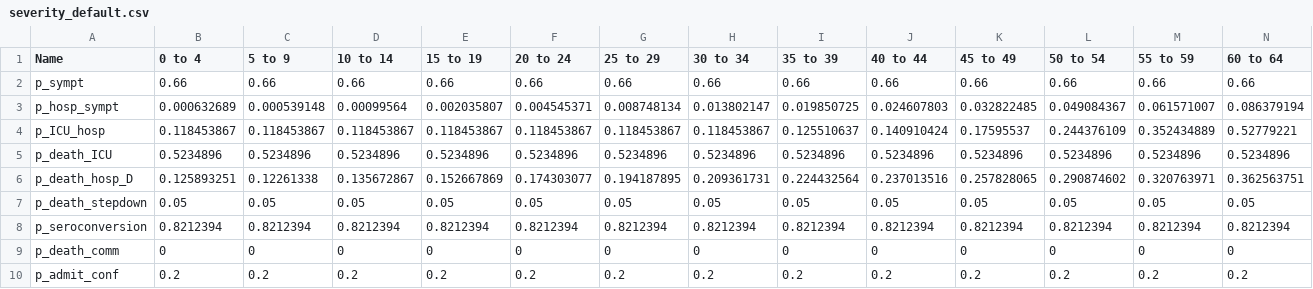
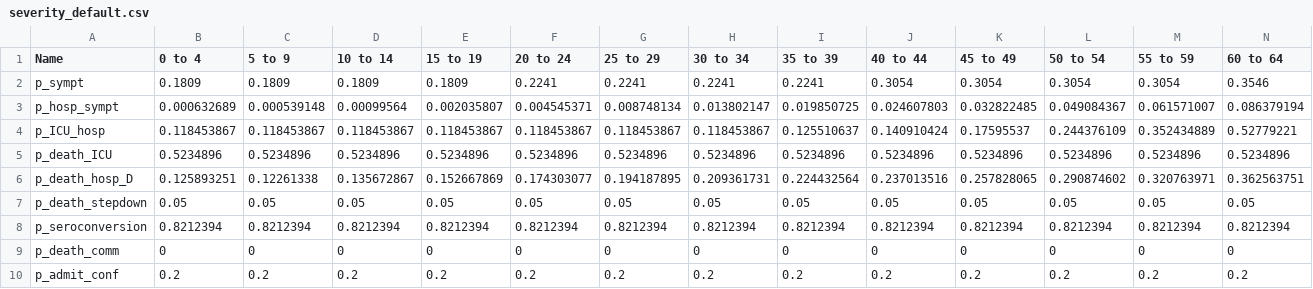
Before and after one commit to mrc-ide/sircovid, a CSV file: inst/extdata/severity_default.csv, drawn as a sheet; only a part is shown; the diff covers the shown part only; the diff names each change by its address in the sheet, - before the commit and + after, or states it on an @@ line.

```diff
--- a/inst/extdata/severity_default.csv
+++ b/inst/extdata/severity_default.csv
-B2 (0 to 4): 0.66
+B2 (0 to 4): 0.1809
-C2 (5 to 9): 0.66
+C2 (5 to 9): 0.1809
-D2 (10 to 14): 0.66
+D2 (10 to 14): 0.1809
-E2 (15 to 19): 0.66
+E2 (15 to 19): 0.1809
-F2 (20 to 24): 0.66
+F2 (20 to 24): 0.2241
-G2 (25 to 29): 0.66
+G2 (25 to 29): 0.2241
-H2 (30 to 34): 0.66
+H2 (30 to 34): 0.2241
-I2 (35 to 39): 0.66
+I2 (35 to 39): 0.2241
-J2 (40 to 44): 0.66
+J2 (40 to 44): 0.3054
-K2 (45 to 49): 0.66
+K2 (45 to 49): 0.3054
-L2 (50 to 54): 0.66
+L2 (50 to 54): 0.3054
-M2 (55 to 59): 0.66
+M2 (55 to 59): 0.3054
-N2 (60 to 64): 0.66
+N2 (60 to 64): 0.3546
```
Also changed, not shown: 4 edited cells elsewhere in this file, 2 other files.
